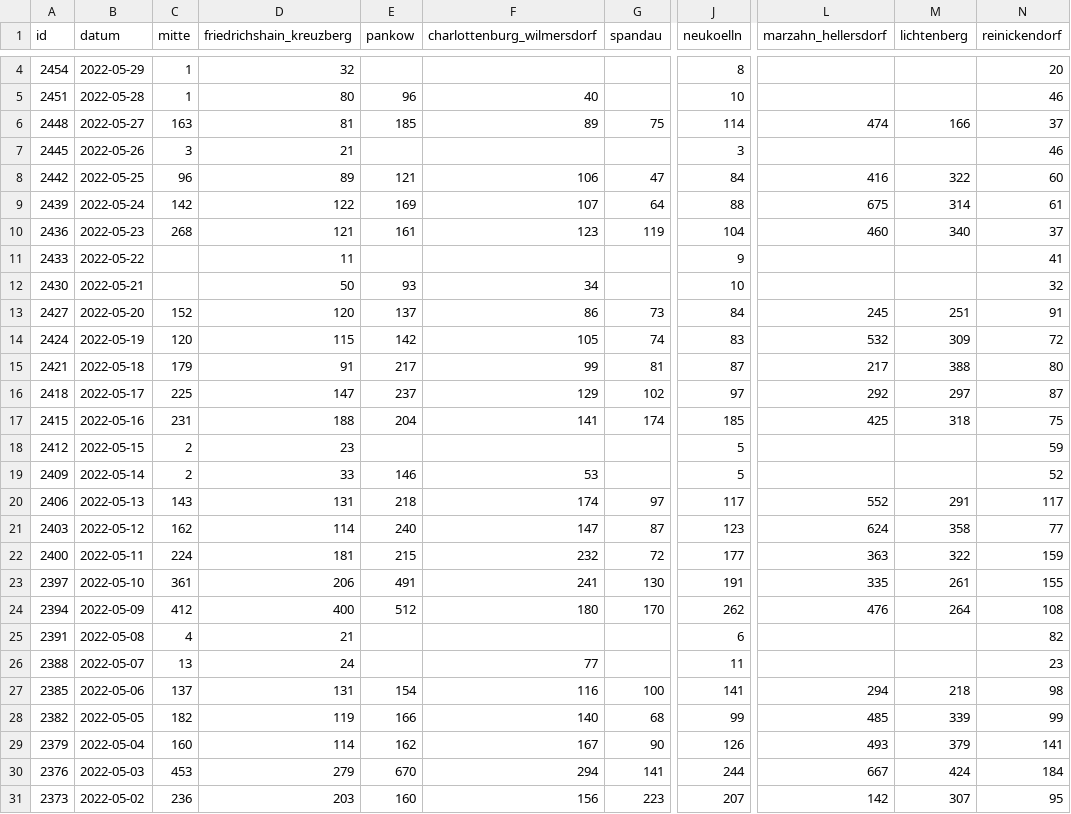
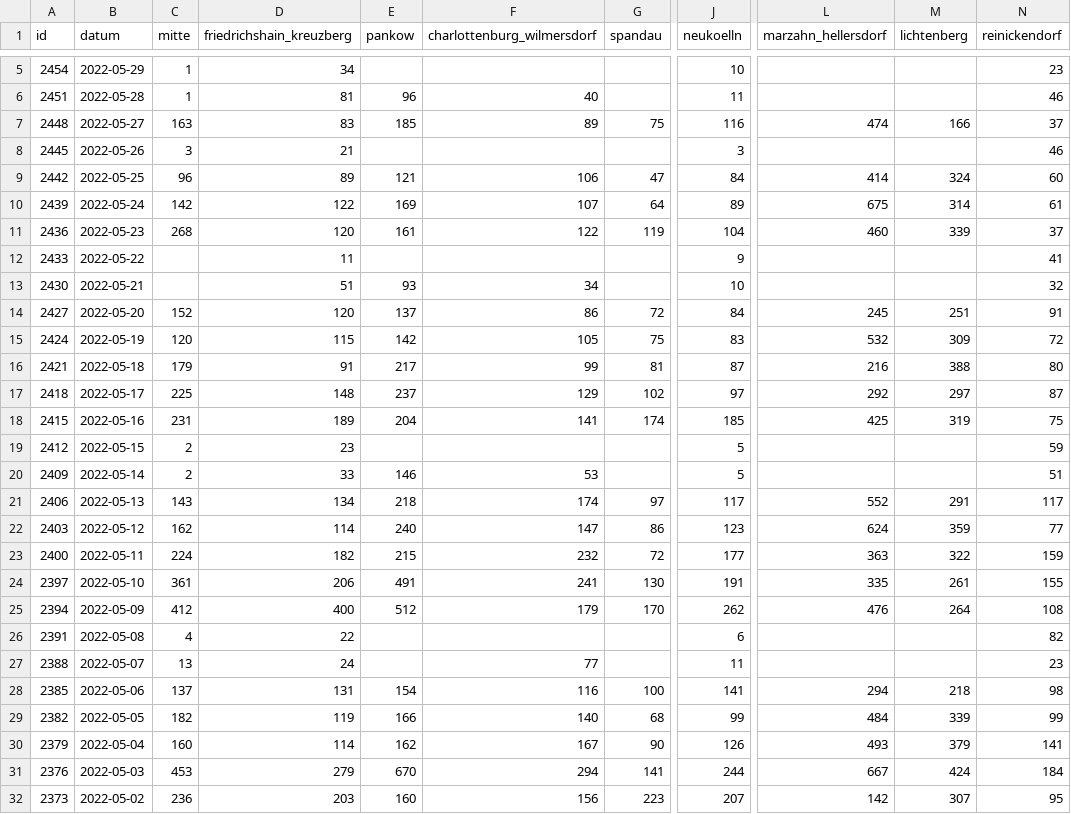
Before and after one commit to MarkusH/covid19-berlin, a CSV file: data/daily-numbers.csv, drawn as a sheet; only a part is shown, gaps mark what is left out; addresses are those after the commit; the diff covers the shown part only; the diff names each change by its address in the sheet, - before the commit and + after, or states it on an @@ line.

```diff
--- a/data/daily-numbers.csv
+++ b/data/daily-numbers.csv
-D5 (friedrichshain_kreuzberg): 32
+D5 (friedrichshain_kreuzberg): 34
-J5 (neukoelln): 8
+J5 (neukoelln): 10
-N5 (reinickendorf): 20
+N5 (reinickendorf): 23
-D6 (friedrichshain_kreuzberg): 80
+D6 (friedrichshain_kreuzberg): 81
-J6 (neukoelln): 10
+J6 (neukoelln): 11
-D7 (friedrichshain_kreuzberg): 81
+D7 (friedrichshain_kreuzberg): 83
-J7 (neukoelln): 114
+J7 (neukoelln): 116
-L9 (marzahn_hellersdorf): 416
+L9 (marzahn_hellersdorf): 414
-M9 (lichtenberg): 322
+M9 (lichtenberg): 324
-J10 (neukoelln): 88
+J10 (neukoelln): 89
-D11 (friedrichshain_kreuzberg): 121
+D11 (friedrichshain_kreuzberg): 120
-F11 (charlottenburg_wilmersdorf): 123
+F11 (charlottenburg_wilmersdorf): 122
-M11 (lichtenberg): 340
+M11 (lichtenberg): 339
-D13 (friedrichshain_kreuzberg): 50
+D13 (friedrichshain_kreuzberg): 51
-G14 (spandau): 73
+G14 (spandau): 72
-G15 (spandau): 74
+G15 (spandau): 75
-L16 (marzahn_hellersdorf): 217
+L16 (marzahn_hellersdorf): 216
-D17 (friedrichshain_kreuzberg): 147
+D17 (friedrichshain_kreuzberg): 148
-D18 (friedrichshain_kreuzberg): 188
+D18 (friedrichshain_kreuzberg): 189
-M18 (lichtenberg): 318
+M18 (lichtenberg): 319
-N20 (reinickendorf): 52
+N20 (reinickendorf): 51
-D21 (friedrichshain_kreuzberg): 131
+D21 (friedrichshain_kreuzberg): 134
-G22 (spandau): 87
+G22 (spandau): 86
-M22 (lichtenberg): 358
+M22 (lichtenberg): 359
-D23 (friedrichshain_kreuzberg): 181
+D23 (friedrichshain_kreuzberg): 182
-F25 (charlottenburg_wilmersdorf): 180
+F25 (charlottenburg_wilmersdorf): 179
-D26 (friedrichshain_kreuzberg): 21
+D26 (friedrichshain_kreuzberg): 22
-L29 (marzahn_hellersdorf): 485
+L29 (marzahn_hellersdorf): 484
```
Also changed, not shown: 1 added row and 63 edited cells elsewhere in this file, data/7-day-incidence.csv.
